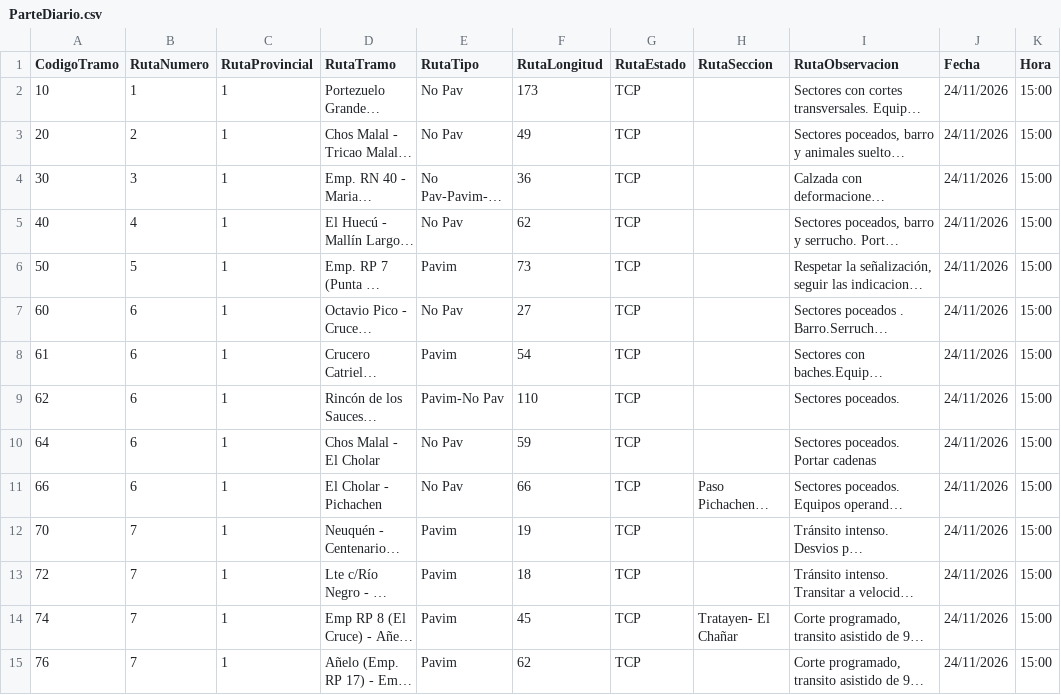
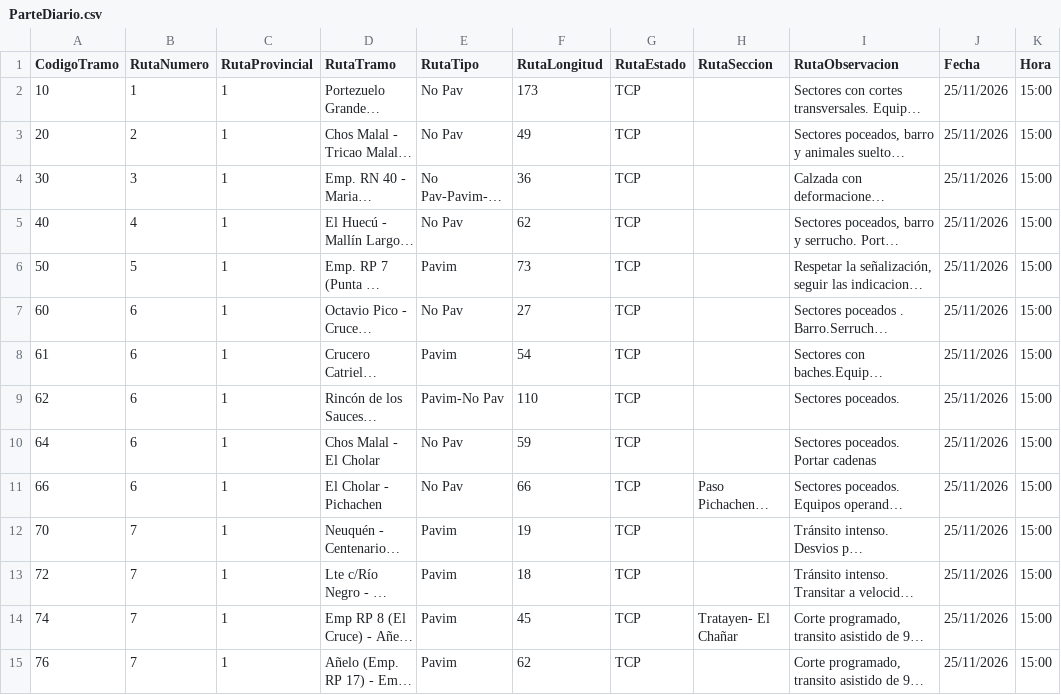
Before and after one commit to gustavocalquin/monitor_rutas_neuquen, a CSV file: cache/ParteDiario.csv, drawn as a sheet; only a part is shown; long unchanged cells end in …; the diff covers the shown part only; the diff names each change by its address in the sheet, - before the commit and + after, or states it on an @@ line.

```diff
--- a/cache/ParteDiario.csv
+++ b/cache/ParteDiario.csv
-J2:J15 (Fecha): 24/11/2026
+J2:J15 (Fecha): 25/11/2026
```
Also changed, not shown: 97 edited cells elsewhere in this file.
